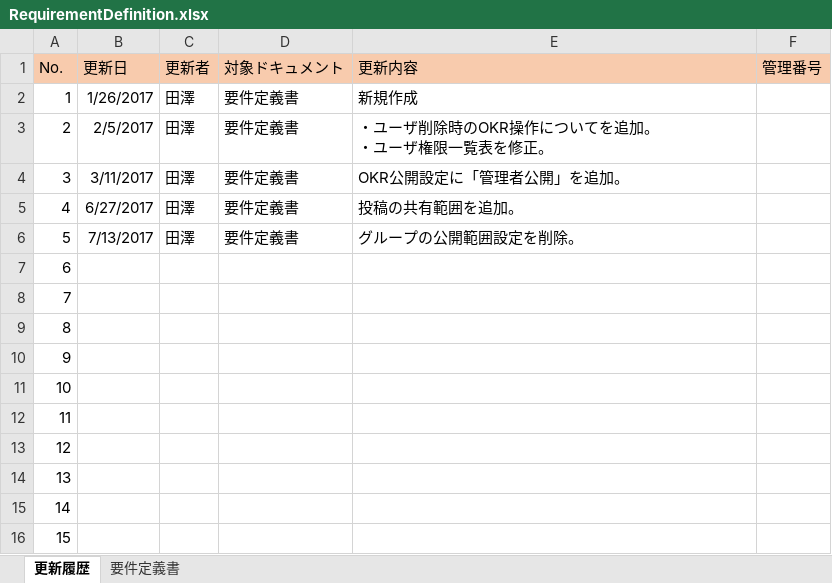
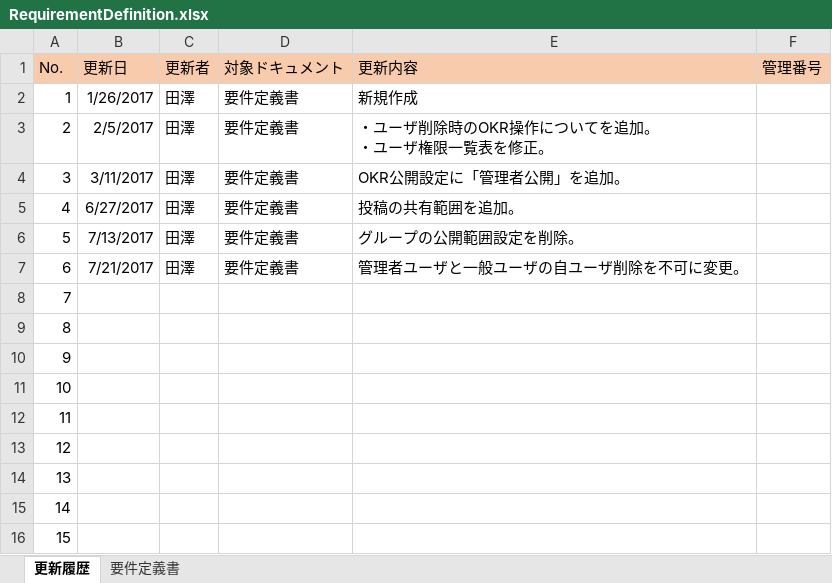
Before and after one commit to naoharu-tazawa/skrum, an Excel workbook: skrum_docs/02_SpecificationDocs/RequirementDefinition.xlsx, sheet 更新履歴, drawn as a sheet; values as stored, in another font and other column widths than the file's, no borders; the diff names each change by its address in the sheet, - before the commit and + after, or states it on an @@ line.

```diff
--- a/skrum_docs/02_SpecificationDocs/RequirementDefinition.xlsx (sheet 更新履歴)
+++ b/skrum_docs/02_SpecificationDocs/RequirementDefinition.xlsx (sheet 更新履歴)
-B7 (更新日): (empty)
+B7 (更新日): 7/21/2017
-C7 (更新者): (empty)
+C7 (更新者): 田澤
-D7 (対象ドキュメント): (empty)
+D7 (対象ドキュメント): 要件定義書
-E7 (更新内容): (empty)
+E7 (更新内容): 管理者ユーザと一般ユーザの自ユーザ削除を不可に変更。
```
Also changed, not shown: sheet 要件定義書, charts or pictures, skrum_docs/03_BasicDesign/認可_20170403.xlsx, skrum_docs/04_SpecificDesign/23_Setting(User)_ユーザ設定画面仕様書_20170713.xlsx, 5 other files.
